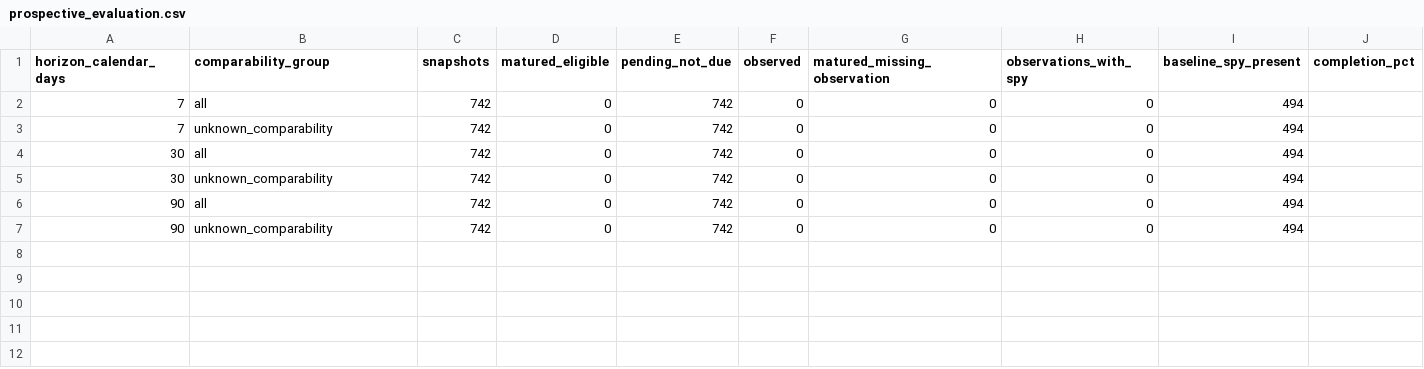
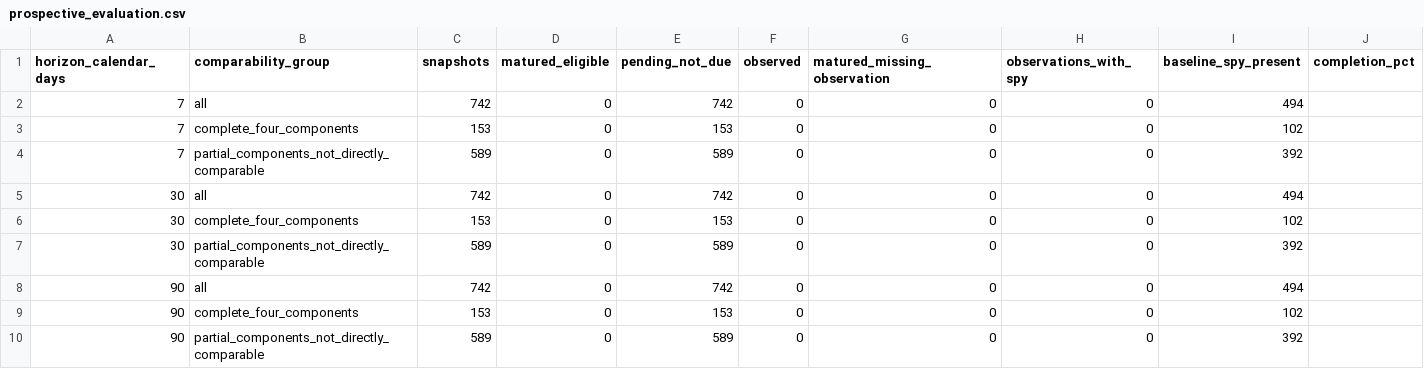
Before and after one commit to cameronmatthewforbes75071-blip/stock-opportunity-radar, a CSV file: data/prospective_evaluation.csv, drawn as a sheet.

```diff
--- a/data/prospective_evaluation.csv
+++ b/data/prospective_evaluation.csv
@@ -2,6 +2,9 @@ horizon_calendar_days,comparability_group,snapshots,matured_eligible,pending_not
 7,all,742,0,742,0,0,0,494,
-7,unknown_comparability,742,0,742,0,0,0,494,
+7,complete_four_components,153,0,153,0,0,0,102,
+7,partial_components_not_directly_comparable,589,0,589,0,0,0,392,
 30,all,742,0,742,0,0,0,494,
-30,unknown_comparability,742,0,742,0,0,0,494,
+30,complete_four_components,153,0,153,0,0,0,102,
+30,partial_components_not_directly_comparable,589,0,589,0,0,0,392,
 90,all,742,0,742,0,0,0,494,
-90,unknown_comparability,742,0,742,0,0,0,494,
+90,complete_four_components,153,0,153,0,0,0,102,
+90,partial_components_not_directly_comparable,589,0,589,0,0,0,392,
```
Also changed, not shown: data/financial_validation.csv, data/limited_history.csv, 14 other files.
